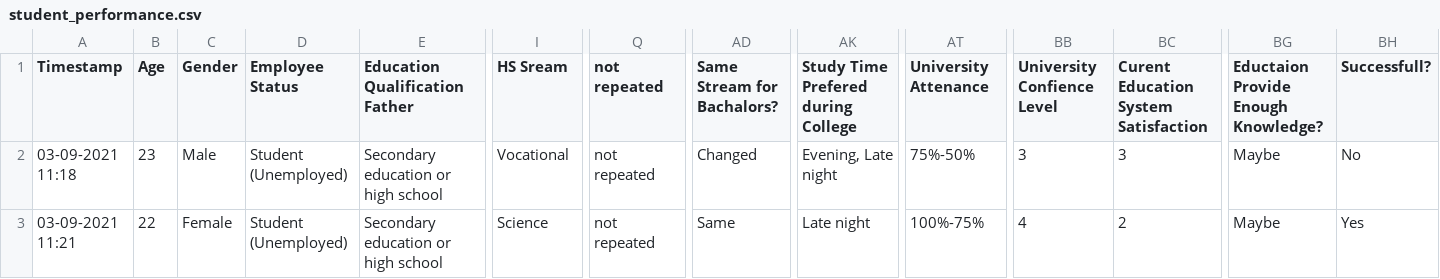
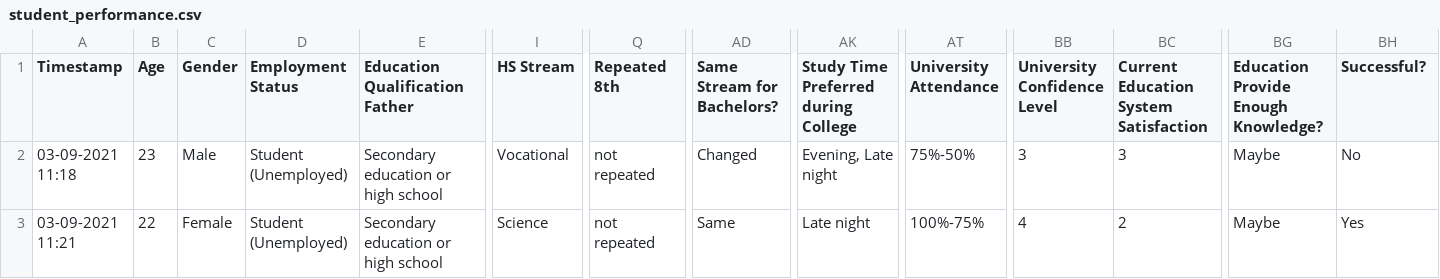
Before and after one commit to rushikesharlekar/DA, a CSV file: student_performance.csv, drawn as a sheet; only a part is shown, gaps mark what is left out; the diff names each change by its address in the sheet, - before the commit and + after, or states it on an @@ line.

Commit message:
Update student_performance.csv

```diff
--- a/student_performance.csv
+++ b/student_performance.csv
-D1: Employee Status
+D1: Employment Status
-I1: HS Sream
+I1: HS Stream
-Q1: not repeated
+Q1: Repeated 8th
-AD1: Same Stream for Bachalors?
+AD1: Same Stream for Bachelors?
-AK1: Study Time Prefered during College
+AK1: Study Time Preferred during College
-AT1: University Attenance
+AT1: University Attendance
-BB1: University Confience Level
+BB1: University Confidence Level
-BC1: Curent Education System Satisfaction
+BC1: Current Education System Satisfaction
-BG1: Eductaion Provide Enough Knowledge?
+BG1: Education Provide Enough Knowledge?
-BH1: Successfull?
+BH1: Successful?
```
